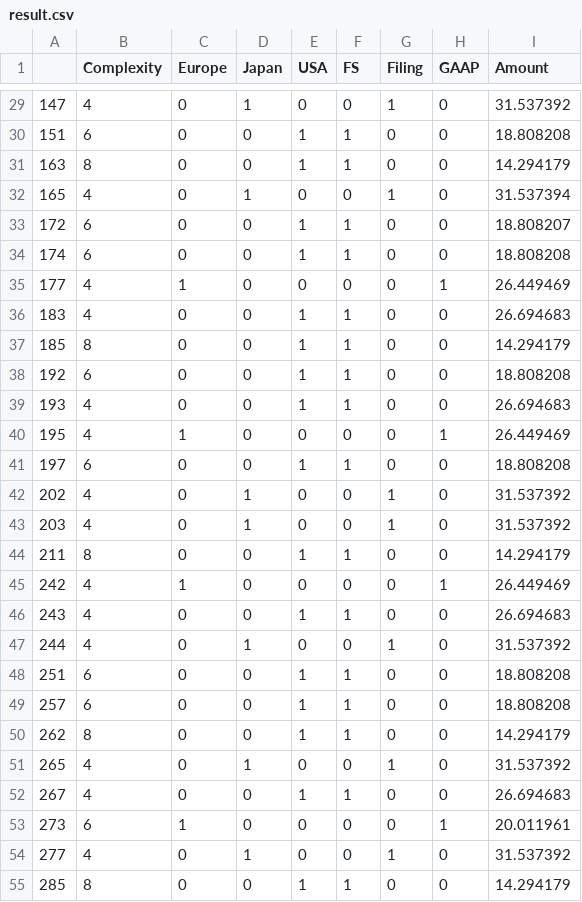
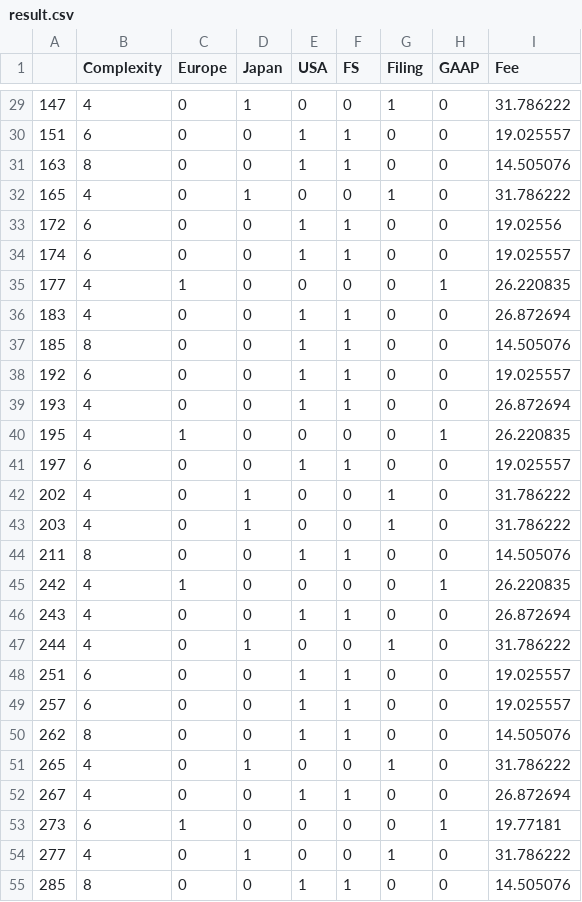
Before and after one commit to path3tic/pricing, a CSV file: result.csv, drawn as a sheet; only a part is shown, gaps mark what is left out; the diff covers the shown part only.

```diff
--- a/result.csv
+++ b/result.csv
@@ -1 +1 @@
-,Complexity,Europe,Japan,USA,FS,Filing,GAAP,Amount
+,Complexity,Europe,Japan,USA,FS,Filing,GAAP,Fee
@@ -29,27 +29,27 @@
-147,4,0,1,0,0,1,0,31.537392
-151,6,0,0,1,1,0,0,18.808208
-163,8,0,0,1,1,0,0,14.294179
-165,4,0,1,0,0,1,0,31.537394
-172,6,0,0,1,1,0,0,18.808207
-174,6,0,0,1,1,0,0,18.808208
-177,4,1,0,0,0,0,1,26.449469
-183,4,0,0,1,1,0,0,26.694683
-185,8,0,0,1,1,0,0,14.294179
-192,6,0,0,1,1,0,0,18.808208
-193,4,0,0,1,1,0,0,26.694683
-195,4,1,0,0,0,0,1,26.449469
-197,6,0,0,1,1,0,0,18.808208
-202,4,0,1,0,0,1,0,31.537392
-203,4,0,1,0,0,1,0,31.537392
-211,8,0,0,1,1,0,0,14.294179
-242,4,1,0,0,0,0,1,26.449469
-243,4,0,0,1,1,0,0,26.694683
-244,4,0,1,0,0,1,0,31.537392
-251,6,0,0,1,1,0,0,18.808208
-257,6,0,0,1,1,0,0,18.808208
-262,8,0,0,1,1,0,0,14.294179
-265,4,0,1,0,0,1,0,31.537392
-267,4,0,0,1,1,0,0,26.694683
-273,6,1,0,0,0,0,1,20.011961
-277,4,0,1,0,0,1,0,31.537392
-285,8,0,0,1,1,0,0,14.294179
+147,4,0,1,0,0,1,0,31.786222
+151,6,0,0,1,1,0,0,19.025557
+163,8,0,0,1,1,0,0,14.505076
+165,4,0,1,0,0,1,0,31.786222
+172,6,0,0,1,1,0,0,19.02556
+174,6,0,0,1,1,0,0,19.025557
+177,4,1,0,0,0,0,1,26.220835
+183,4,0,0,1,1,0,0,26.872694
+185,8,0,0,1,1,0,0,14.505076
+192,6,0,0,1,1,0,0,19.025557
+193,4,0,0,1,1,0,0,26.872694
+195,4,1,0,0,0,0,1,26.220835
+197,6,0,0,1,1,0,0,19.025557
+202,4,0,1,0,0,1,0,31.786222
+203,4,0,1,0,0,1,0,31.786222
+211,8,0,0,1,1,0,0,14.505076
+242,4,1,0,0,0,0,1,26.220835
+243,4,0,0,1,1,0,0,26.872694
+244,4,0,1,0,0,1,0,31.786222
+251,6,0,0,1,1,0,0,19.025557
+257,6,0,0,1,1,0,0,19.025557
+262,8,0,0,1,1,0,0,14.505076
+265,4,0,1,0,0,1,0,31.786222
+267,4,0,0,1,1,0,0,26.872694
+273,6,1,0,0,0,0,1,19.77181
+277,4,0,1,0,0,1,0,31.786222
+285,8,0,0,1,1,0,0,14.505076
```
Also changed, not shown: 51 edited cells elsewhere in this file, 1 other file.
